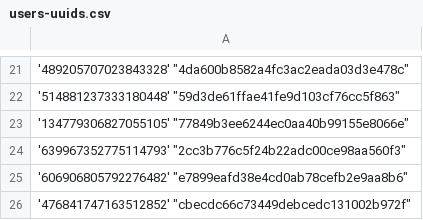
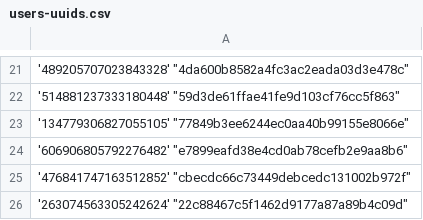
Before and after one commit to Heroes-United/patreonlist, a CSV file: users-uuids.csv, drawn as a sheet; only a part is shown, gaps mark what is left out; the shorter side is filled out with more unchanged rows.

Commit message:
[HeroesUnited BOT] added new uuids || or updated mods

```diff
--- a/users-uuids.csv
+++ b/users-uuids.csv
@@ -23,3 +23,2 @@
 '134779306827055105' "77849b3ee6244ec0aa40b99155e8066e"
-'639967352775114793' "2cc3b776c5f24b22adc00ce98aa560f3"
 '606906805792276482' "e7899eafd38e4cd0ab78cefb2e9aa8b6"
```
Also changed, not shown: users.csv.
